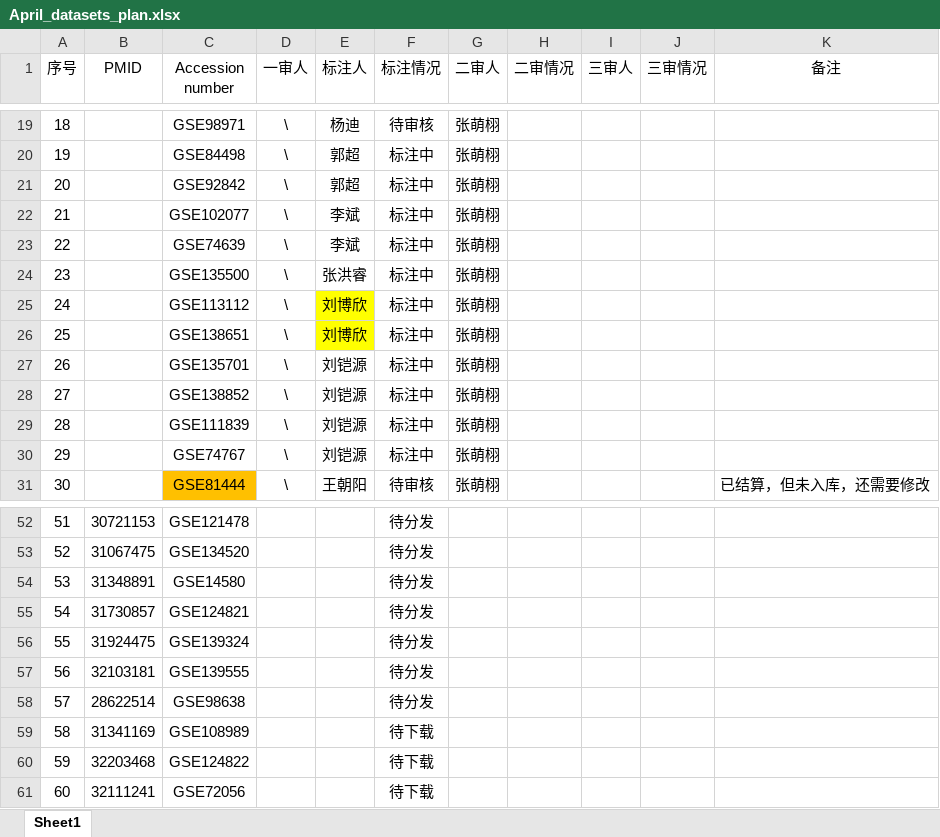
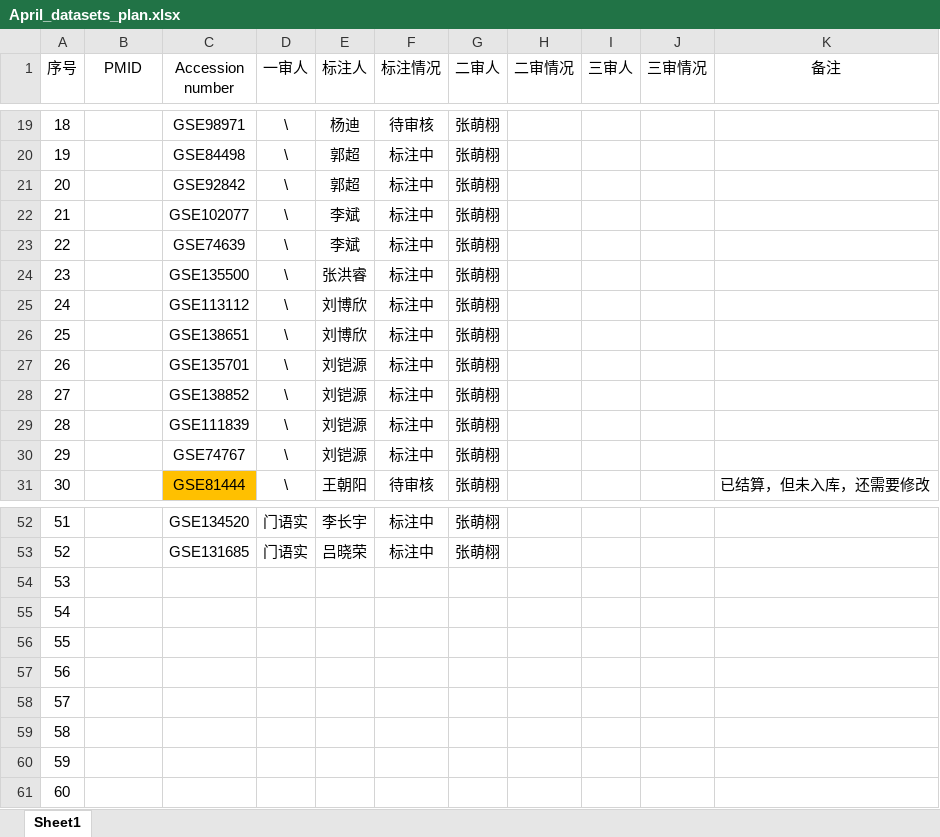
Before and after one commit to mxz-2020/Dataset-Annotation-and-Inspection, an Excel workbook: April_datasets_plan.xlsx, sheet Sheet1, drawn as a sheet; only a part is shown, gaps mark what is left out; values as stored, in another font and other column widths than the file's, no borders; the diff covers the shown part only; the diff names each change by its address in the sheet, - before the commit and + after, or states it on an @@ line.

```diff
--- a/April_datasets_plan.xlsx (sheet Sheet1)
+++ b/April_datasets_plan.xlsx (sheet Sheet1)
-E25:E26 fill: #FFFF00
+E25:E26 fill: none
-B52 (PMID): 30721153
+B52 (PMID): (empty)
-C52 (Accession number): GSE121478
+C52 (Accession number): GSE134520
-D52:D53 (一审人): (empty)
+D52:D53 (一审人): 门语实
-E52 (标注人): (empty)
+E52 (标注人): 李长宇
-F52:F53 (标注情况): 待分发
+F52:F53 (标注情况): 标注中
-G52:G53 (二审人): (empty)
+G52:G53 (二审人): 张萌栩
-B53 (PMID): 31067475
+B53 (PMID): (empty)
-C53 (Accession number): GSE134520
+C53 (Accession number): GSE131685
-E53 (标注人): (empty)
+E53 (标注人): 吕晓荣
-B54 (PMID): 31348891
+B54 (PMID): (empty)
-C54 (Accession number): GSE14580
+C54 (Accession number): (empty)
-F54:F58 (标注情况): 待分发
+F54:F58 (标注情况): (empty)
-B55 (PMID): 31730857
+B55 (PMID): (empty)
-C55 (Accession number): GSE124821
+C55 (Accession number): (empty)
-B56 (PMID): 31924475
+B56 (PMID): (empty)
-C56 (Accession number): GSE139324
+C56 (Accession number): (empty)
-B57 (PMID): 32103181
+B57 (PMID): (empty)
-C57 (Accession number): GSE139555
+C57 (Accession number): (empty)
-B58 (PMID): 28622514
+B58 (PMID): (empty)
-C58 (Accession number): GSE98638
+C58 (Accession number): (empty)
-B59 (PMID): 31341169
+B59 (PMID): (empty)
-C59 (Accession number): GSE108989
+C59 (Accession number): (empty)
-F59:F61 (标注情况): 待下载
+F59:F61 (标注情况): (empty)
-B60 (PMID): 32203468
+B60 (PMID): (empty)
-C60 (Accession number): GSE124822
+C60 (Accession number): (empty)
-B61 (PMID): 32111241
+B61 (PMID): (empty)
-C61 (Accession number): GSE72056
+C61 (Accession number): (empty)
```
Also changed, not shown: 44 edited cells and cell formats elsewhere in this sheet.
